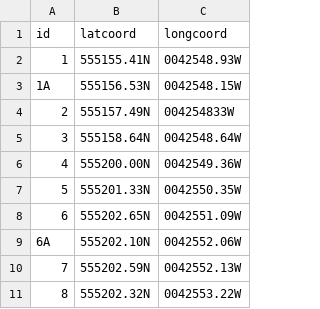
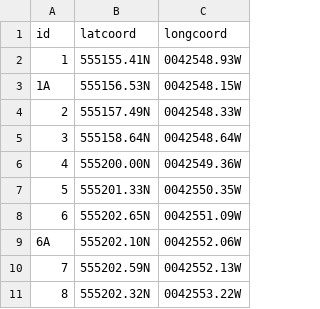
Before and after one commit to VATSIM-UK/core, a CSV file: resources/assets/data/stands/egpf.csv, drawn as a sheet; only a part is shown.

Commit message:
Fix few data files

```diff
--- a/resources/assets/data/stands/egpf.csv
+++ b/resources/assets/data/stands/egpf.csv
@@ -3,3 +3,3 @@ id,latcoord,longcoord
 1A,555156.53N,0042548.15W
-2,555157.49N,004254833W
+2,555157.49N,0042548.33W
 3,555158.64N,0042548.64W
```
Also changed, not shown: resources/assets/data/stands/egss.csv, resources/assets/data/stands/egte.csv.
